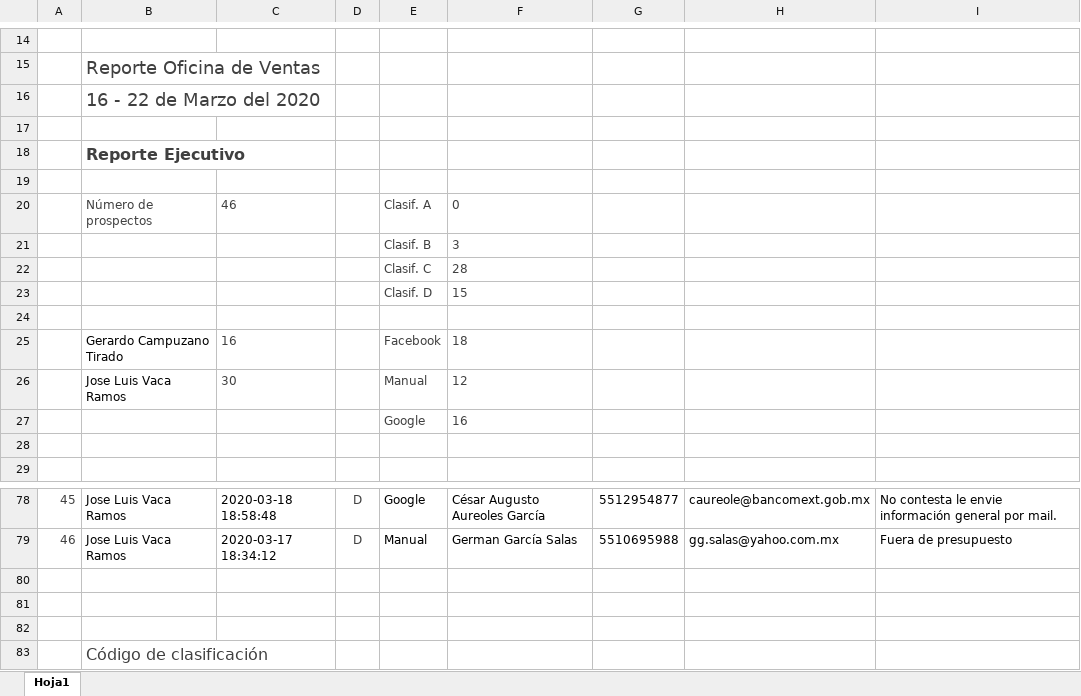
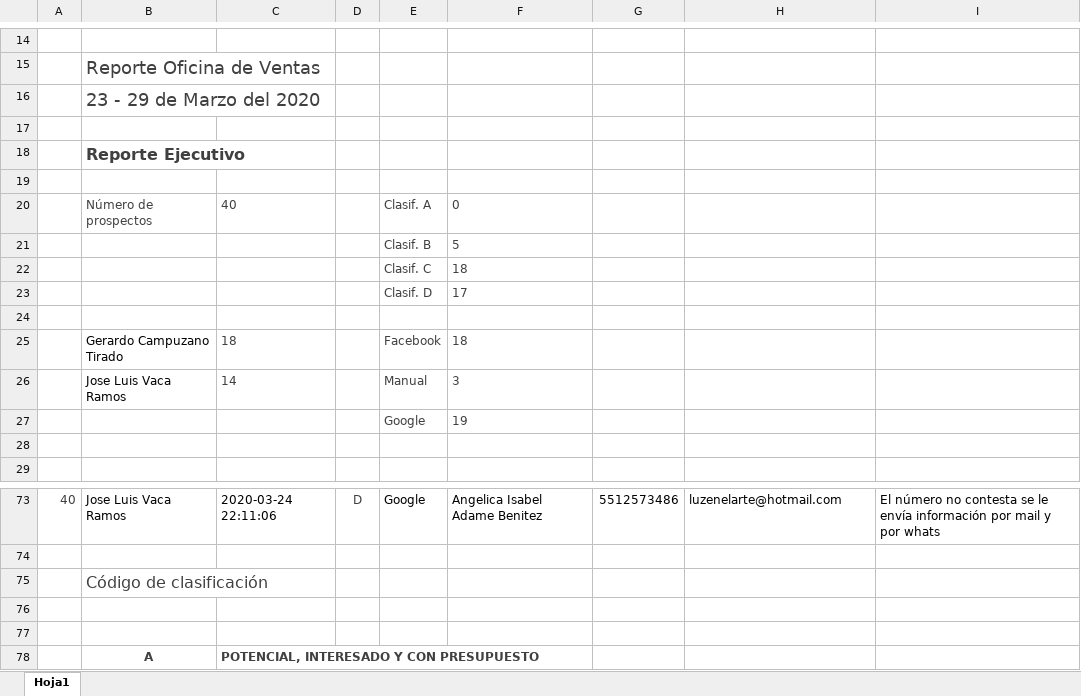
Before and after one commit to ConceptHaus/apikiper, an Excel workbook: public/reports/Reporte_Avenue_Napoles.xlsx, sheet Hoja1, drawn as a sheet; only a part is shown, gaps mark what is left out; the shorter side is filled out with more unchanged rows; values as stored, in another font and other column widths than the file's, no borders; charts and pictures not drawn; removed rows and columns are numbered as before the commit, all else as after; the diff covers the shown part only; the diff names each change by its address in the sheet, - before the commit and + after, or states it on an @@ line.

```diff
--- a/public/reports/Reporte_Avenue_Napoles.xlsx (sheet Hoja1)
+++ b/public/reports/Reporte_Avenue_Napoles.xlsx (sheet Hoja1)
-B16: 16 - 22 de Marzo del 2020
+B16: 23 - 29 de Marzo del 2020
-C20: 46
+C20: 40
-F21: 3
+F21: 5
-F22: 28
+F22: 18
-F23: 15
+F23: 17
-C25: 16
+C25: 18
-C26: 30
+C26: 14
-F26: 12
+F26: 3
-F27: 16
+F27: 19
@@ column A renumbered between rows 38 and 73 @@
-C73: 2020-03-18 18:58:48
+C73: 2020-03-24 22:11:06
-F73: César Augusto Aureoles García
+F73: Angelica Isabel Adame Benitez
-G73: 5512954877
+G73: 5512573486
-H73: caureole@bancomext.gob.mx
+H73: luzenelarte@hotmail.com
-I73: No contesta le envie información general por mail.
+I73: El número no contesta se le envía información por mail y por whats
-row 79: 46 | Jose Luis Vaca Ramos | 2020-03-17 18:34:12 | D | Manual | German García Salas | 5510695988 | gg.salas@yahoo.com.mx | Fuera de presupuesto
-row 80: (empty)
-row 81: (empty)
```
Also changed, not shown: 22 added rows, 27 removed rows and 85 edited cells elsewhere in this sheet, charts or pictures, public/reports/Reporte_Avenue_Polanco.xlsx.
